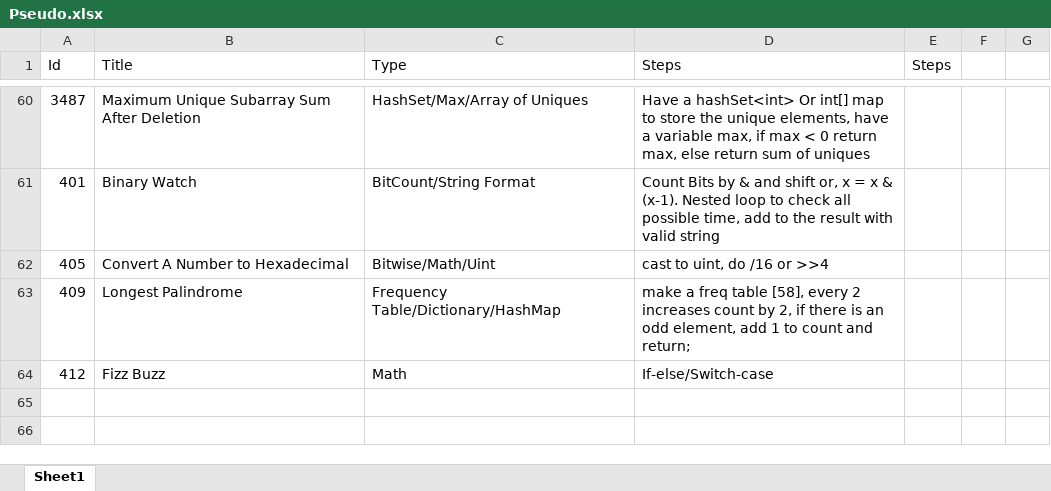
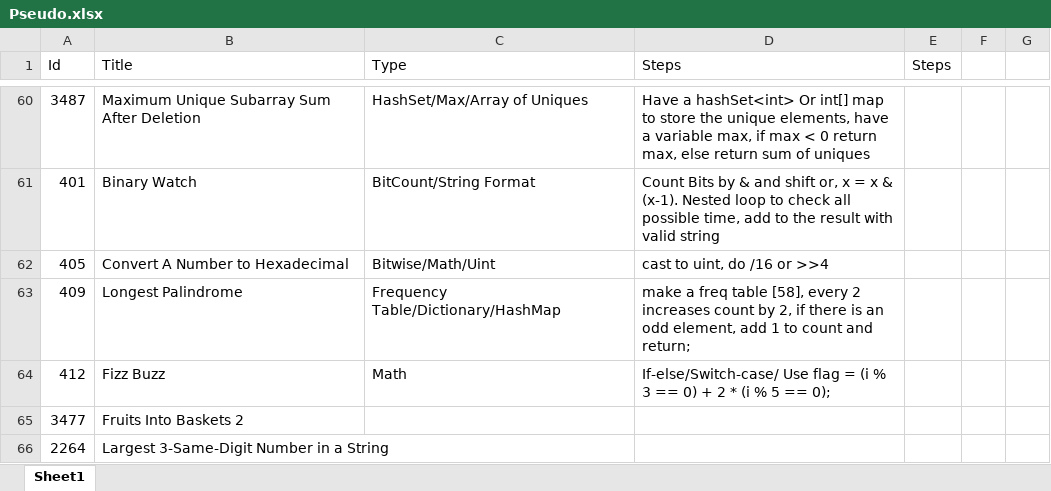
Before and after one commit to Mvrs10/LC_Solutions, an Excel workbook: Pseudo.xlsx, sheet Sheet1, drawn as a sheet; only a part is shown, gaps mark what is left out; values as stored, in another font and other column widths than the file's, no borders; the diff names each change by its address in the sheet, - before the commit and + after, or states it on an @@ line.

```diff
--- a/Pseudo.xlsx (sheet Sheet1)
+++ b/Pseudo.xlsx (sheet Sheet1)
-D64 (Steps): If-else/Switch-case
+D64 (Steps): If-else/Switch-case/ Use flag = (i % 3 == 0) + 2 * (i % 5 == 0);
+row 65: 3477 | Fruits Into Baskets 2
+row 66: 2264 | Largest 3-Same-Digit Number in a String
```
Also changed, not shown: 3 other files.
